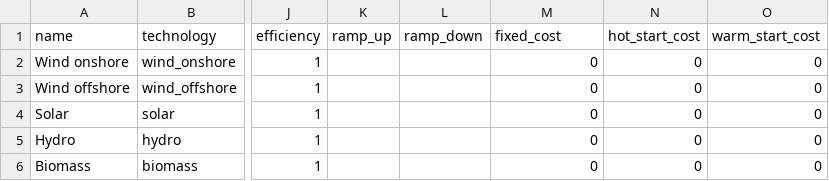
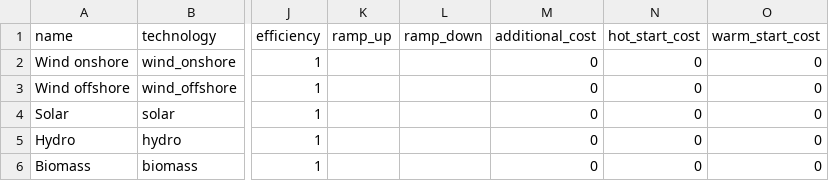
Before and after one commit to pdockery/assume, a CSV file: examples/inputs/example_02/powerplant_units.csv, drawn as a sheet; only a part is shown, gaps mark what is left out; the diff names each change by its address in the sheet, - before the commit and + after, or states it on an @@ line.

```diff
--- a/examples/inputs/example_02/powerplant_units.csv
+++ b/examples/inputs/example_02/powerplant_units.csv
-M1: fixed_cost
+M1: additional_cost
```
Also changed, not shown: examples/inputs/example_01a/powerplant_units.csv, examples/inputs/example_01b/powerplant_units.csv, 29 other files.
